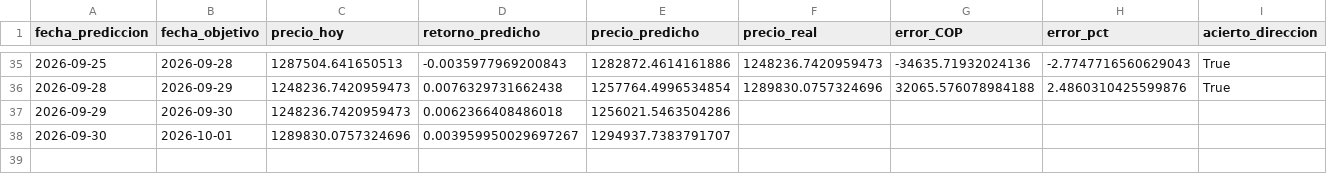
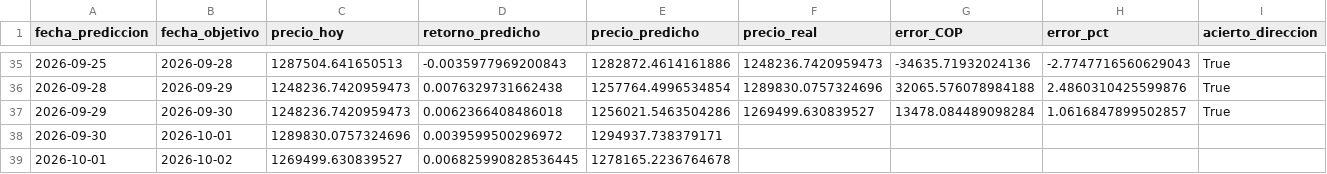
Before and after one commit to michaelsteven1299/proyecto_michael-, a CSV file: dashboard_data/prediccion.csv, drawn as a sheet; only a part is shown, gaps mark what is left out.

```diff
--- a/dashboard_data/prediccion.csv
+++ b/dashboard_data/prediccion.csv
@@ -36,3 +36,4 @@ fecha_prediccion,fecha_objetivo,precio_hoy,retorno_predicho,precio_predicho,prec
 2026-09-28,2026-09-29,1248236.7420959473,0.0076329731662438,1257764.4996534854,1289830.0757324696,32065.576078984188,2.4860310425599876,True
-2026-09-29,2026-09-30,1248236.7420959473,0.0062366408486018,1256021.5463504286,,,,
-2026-09-30,2026-10-01,1289830.0757324696,0.003959950029697267,1294937.7383791707,,,,
+2026-09-29,2026-09-30,1248236.7420959473,0.0062366408486018,1256021.5463504286,1269499.630839527,13478.084489098284,1.0616847899502857,True
+2026-09-30,2026-10-01,1289830.0757324696,0.0039599500296972,1294937.738379171,,,,
+2026-10-01,2026-10-02,1269499.630839527,0.006825990828536445,1278165.2236764678,,,,
```
Also changed, not shown: dashboard_data/historico.csv, dashboard_data/metricas_modelos.csv, 6 other files.
